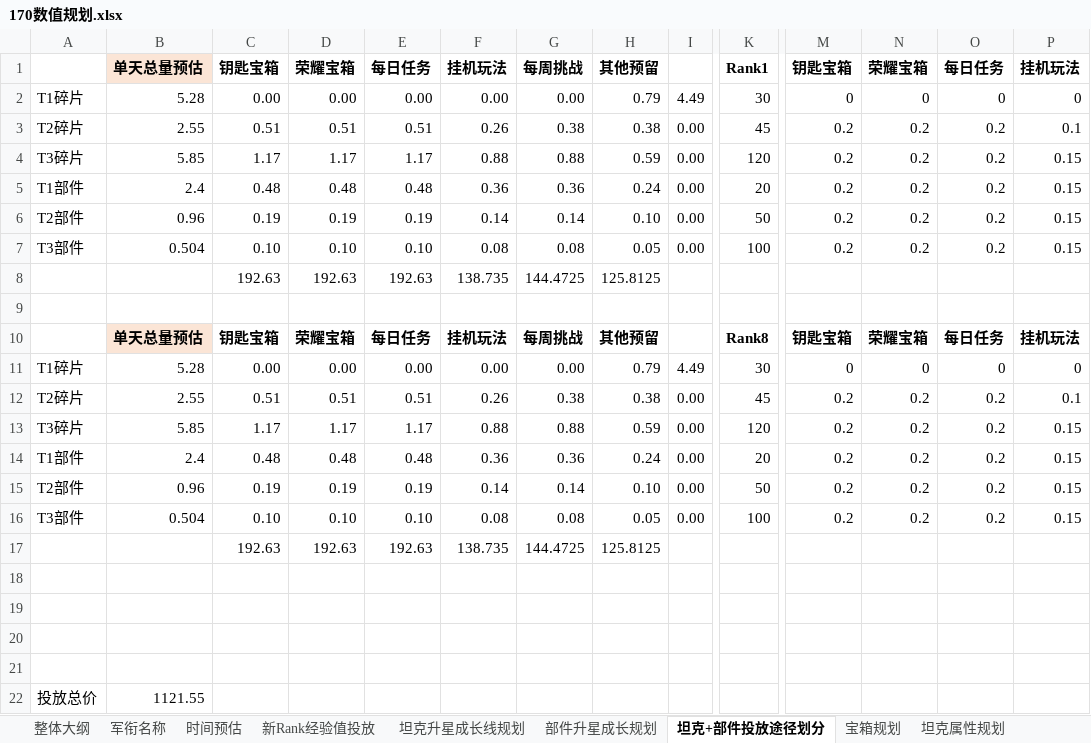
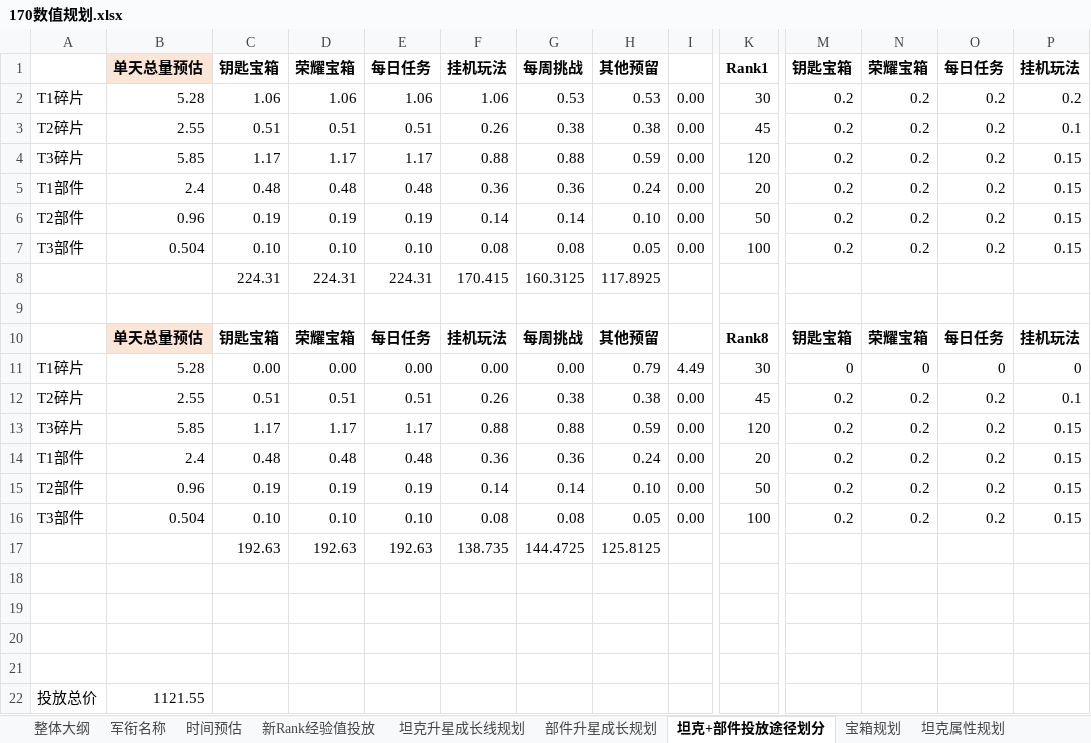
Before and after one commit to JakeYu1212/Notes, an Excel workbook: [Work]/170数值/170数值规划.xlsx, sheet 坦克+部件投放途径划分, drawn as a sheet; only a part is shown, gaps mark what is left out; values as stored, in another font and other column widths than the file's, no borders; conditional formats not drawn; removed rows and columns are numbered as before the commit, all else as after; rows hold the shown columns only; the diff names each change by its address in the sheet, - before the commit and + after, or states it on an @@ line.

```diff
--- a/[Work]/170数值/170数值规划.xlsx (sheet 坦克+部件投放途径划分)
+++ b/[Work]/170数值/170数值规划.xlsx (sheet 坦克+部件投放途径划分)
-row 2: T1碎片 | 5.28 | 0.00 | 0.00 | 0.00 | 0.00 | 0.00 | 0.79 | 4.49 | 30 | 0 | 0 | 0 | 0
+row 2: T1碎片 | 5.28 | 1.06 | 1.06 | 1.06 | 1.06 | 0.53 | 0.53 | 0.00 | 30 | 0.2 | 0.2 | 0.2 | 0.2
-row 8:  |  | 192.63 | 192.63 | 192.63 | 138.735 | 144.4725 | 125.8125
+row 8:  |  | 224.31 | 224.31 | 224.31 | 170.415 | 160.3125 | 117.8925
```
Also changed, not shown: sheet 挂机玩法填表, sheet 宝箱规划, sheet 各种道具投放规划, sheet 挂机玩法规划, formulas that keep their value.
